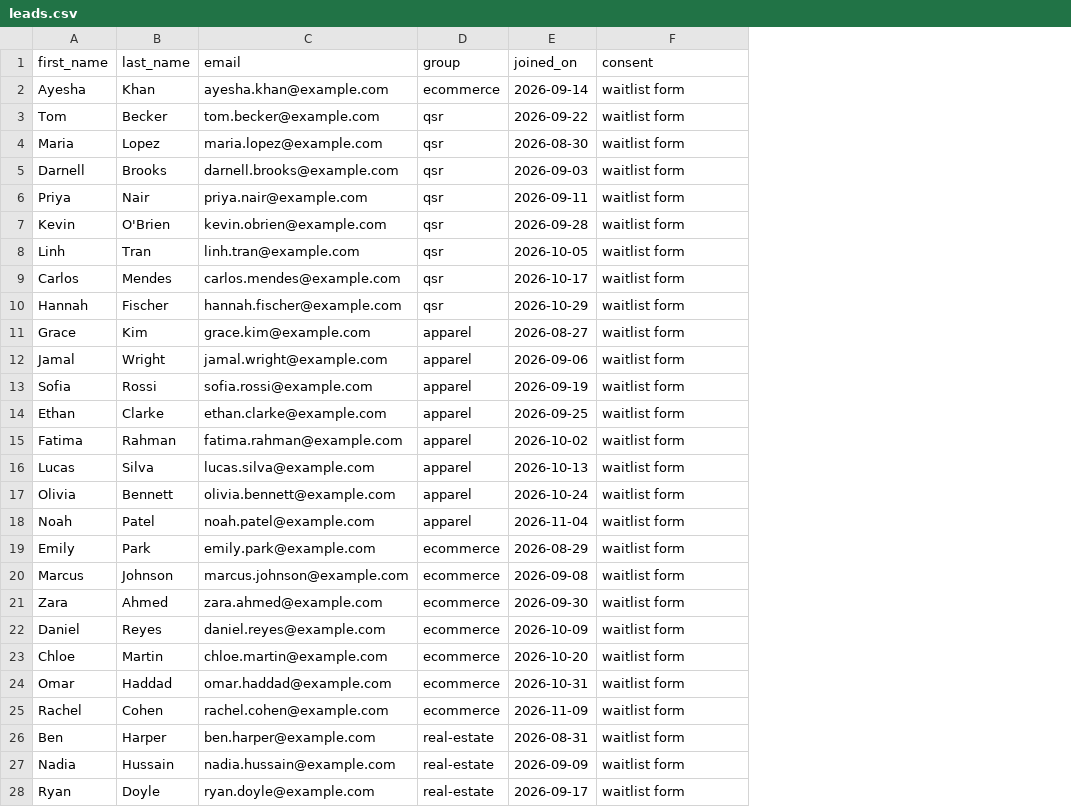
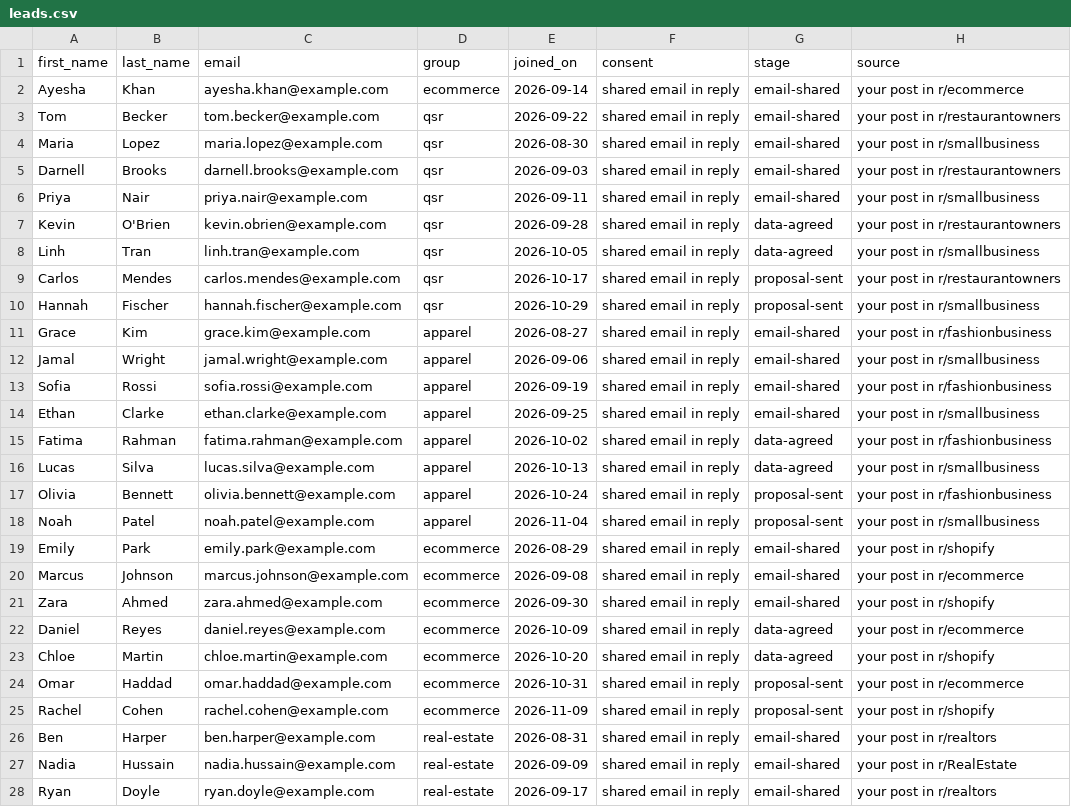
Before and after one commit to AA132Z/my-email-studio, a CSV file: leads/leads.csv, drawn as a sheet; only a part is shown; the diff covers the shown part only; the diff names each change by its address in the sheet, - before the commit and + after, or states it on an @@ line.

```diff
--- a/leads/leads.csv
+++ b/leads/leads.csv
+column G (stage), rows 2-28: email-shared | email-shared | email-shared | email-shared | email-shared | data-agreed | data-agreed | proposal-sent | proposal-sent | email-shared | email-shared | email-shared | email-shared | data-agreed | data-agreed | proposal-sent | proposal-sent | email-shared | email-shared | email-shared | data-agreed | data-agreed | proposal-sent | proposal-sent | email-shared | email-shared | email-shared
+column H (source), rows 2-28: your post in r/ecommerce | your post in r/restaurantowners | your post in r/smallbusiness | your post in r/restaurantowners | your post in r/smallbusiness | your post in r/restaurantowners | your post in r/smallbusiness | your post in r/restaurantowners | your post in r/smallbusiness | your post in r/fashionbusiness | your post in r/smallbusiness | your post in r/fashionbusiness | your post in r/smallbusiness | your post in r/fashionbusiness | your post in r/smallbusiness | your post in r/fashionbusiness | your post in r/smallbusiness | your post in r/shopify | your post in r/ecommerce | your post in r/shopify | your post in r/ecommerce | your post in r/shopify | your post in r/ecommerce | your post in r/shopify | your post in r/realtors | your post in r/RealEstate | your post in r/realtors
-F2:F28 (consent): waitlist form
+F2:F28 (consent): shared email in reply
```
Also changed, not shown: 5 edited cells elsewhere in this file, 3 other files.
